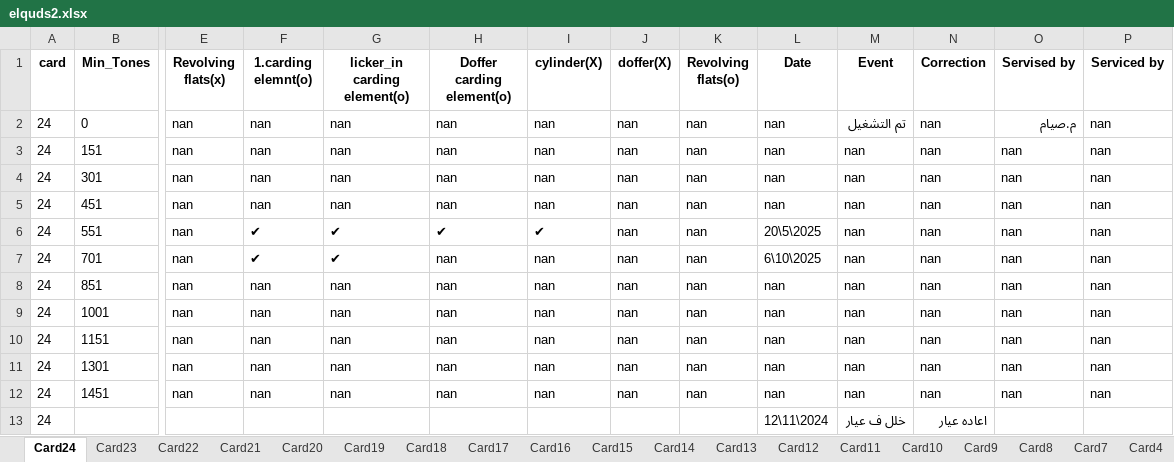
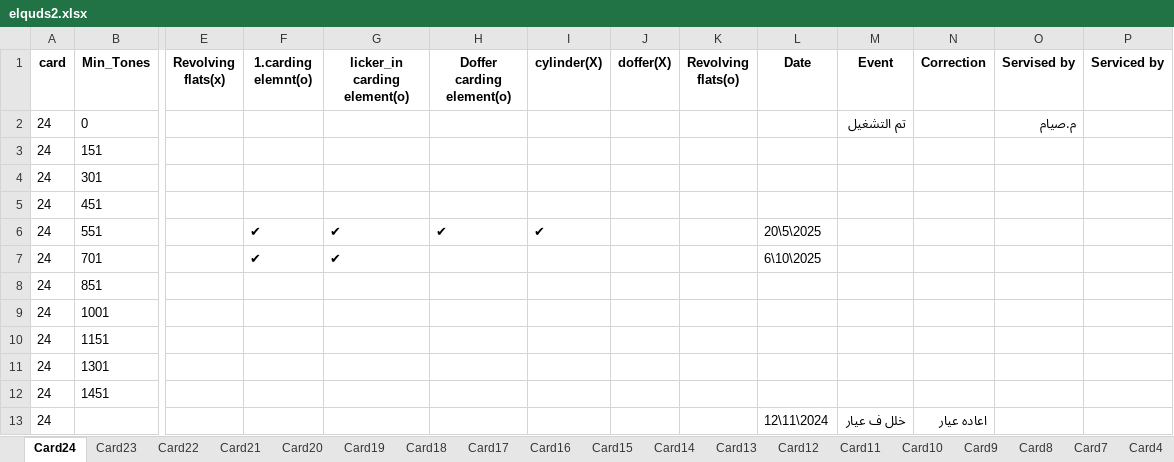
Before and after one commit to mahmedabdallh123/Elqds, an Excel workbook: elquds2.xlsx, sheet Card24, drawn as a sheet; only a part is shown, gaps mark what is left out; values as stored, in another font and other column widths than the file's, no borders; the diff covers the shown part only; the diff names each change by its address in the sheet, - before the commit and + after, or states it on an @@ line.

```diff
--- a/elquds2.xlsx (sheet Card24)
+++ b/elquds2.xlsx (sheet Card24)
-E2:E12 (Revolving flats(x)): nan
+E2:E12 (Revolving flats(x)): (empty)
-F2:F5 (1.carding elemnt(o)): nan
+F2:F5 (1.carding elemnt(o)): (empty)
-G2:G5 (licker_in carding element(o)): nan
+G2:G5 (licker_in carding element(o)): (empty)
-H2:H5 (Doffer carding element(o)): nan
+H2:H5 (Doffer carding element(o)): (empty)
-I2:I5 (cylinder(X)): nan
+I2:I5 (cylinder(X)): (empty)
-J2:J12 (doffer(X)): nan
+J2:J12 (doffer(X)): (empty)
-K2:K12 (Revolving flats(o)): nan
+K2:K12 (Revolving flats(o)): (empty)
-L2:L5 (Date): nan
+L2:L5 (Date): (empty)
-N2:N12 (Correction): nan
+N2:N12 (Correction): (empty)
-P2:P12 (Serviced by): nan
+P2:P12 (Serviced by): (empty)
-M3:M12 (Event): nan
+M3:M12 (Event): (empty)
-O3:O12 (Servised by): nan
+O3:O12 (Servised by): (empty)
-H7:H12 (Doffer carding element(o)): nan
+H7:H12 (Doffer carding element(o)): (empty)
-I7:I12 (cylinder(X)): nan
+I7:I12 (cylinder(X)): (empty)
-F8:F12 (1.carding elemnt(o)): nan
+F8:F12 (1.carding elemnt(o)): (empty)
-G8:G12 (licker_in carding element(o)): nan
+G8:G12 (licker_in carding element(o)): (empty)
-L8:L12 (Date): nan
+L8:L12 (Date): (empty)
```
Also changed, not shown: 8 edited cells elsewhere in this sheet, sheet Card22.
